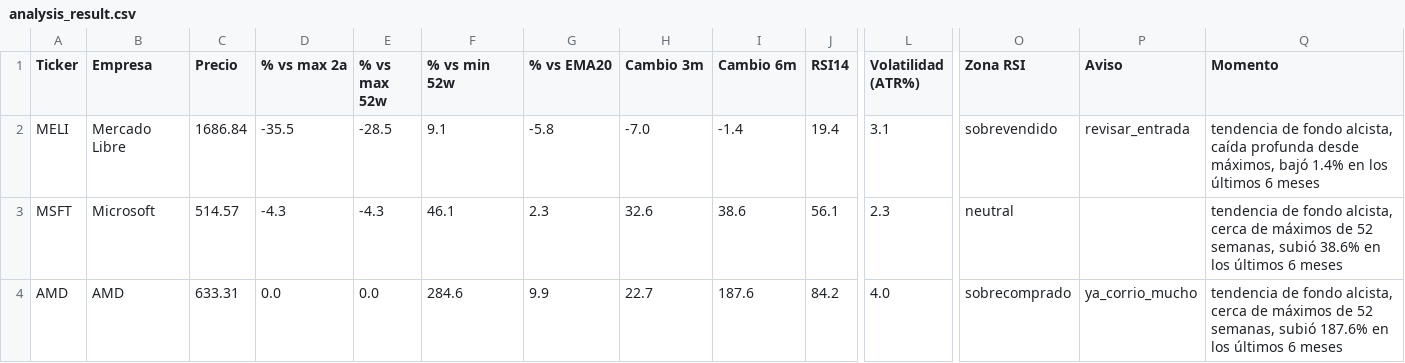
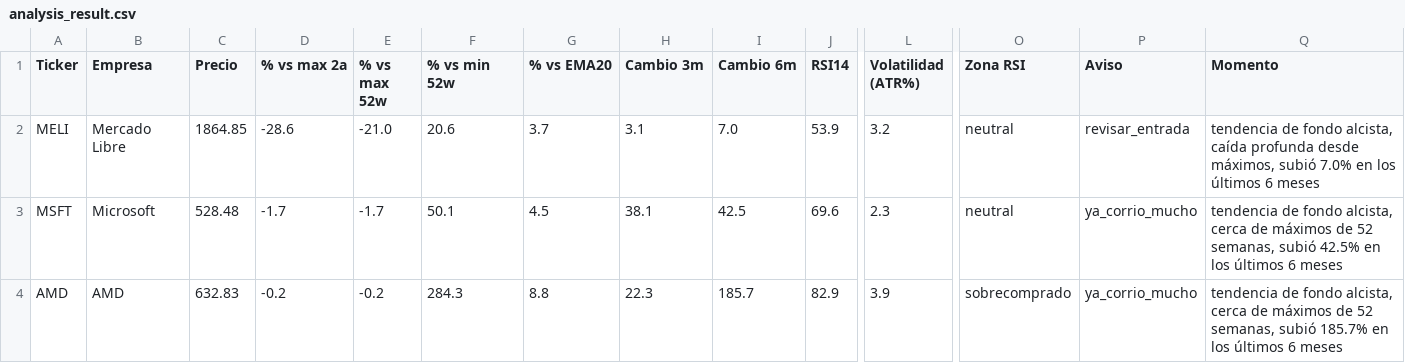
Before and after one commit to marianobuglio/invest-agent, a CSV file: analysis_result.csv, drawn as a sheet; only a part is shown, gaps mark what is left out; the diff covers the shown part only; the diff names each change by its address in the sheet, - before the commit and + after, or states it on an @@ line.

```diff
--- a/analysis_result.csv
+++ b/analysis_result.csv
-C2 (Precio): 1686.84
+C2 (Precio): 1864.85
-D2 (% vs max 2a): -35.5
+D2 (% vs max 2a): -28.6
-E2 (% vs max 52w): -28.5
+E2 (% vs max 52w): -21.0
-F2 (% vs min 52w): 9.1
+F2 (% vs min 52w): 20.6
-G2 (% vs EMA20): -5.8
+G2 (% vs EMA20): 3.7
-H2 (Cambio 3m): -7.0
+H2 (Cambio 3m): 3.1
-I2 (Cambio 6m): -1.4
+I2 (Cambio 6m): 7.0
-J2 (RSI14): 19.4
+J2 (RSI14): 53.9
-L2 (Volatilidad (ATR%)): 3.1
+L2 (Volatilidad (ATR%)): 3.2
-O2 (Zona RSI): sobrevendido
+O2 (Zona RSI): neutral
-Q2 (Momento): …desde máximos, bajó 1.4% en los…
+Q2 (Momento): …desde máximos, subió 7.0% en los…
-C3 (Precio): 514.57
+C3 (Precio): 528.48
-D3 (% vs max 2a): -4.3
+D3 (% vs max 2a): -1.7
-E3 (% vs max 52w): -4.3
+E3 (% vs max 52w): -1.7
-F3 (% vs min 52w): 46.1
+F3 (% vs min 52w): 50.1
-G3 (% vs EMA20): 2.3
+G3 (% vs EMA20): 4.5
-H3 (Cambio 3m): 32.6
+H3 (Cambio 3m): 38.1
-I3 (Cambio 6m): 38.6
+I3 (Cambio 6m): 42.5
-J3 (RSI14): 56.1
+J3 (RSI14): 69.6
-P3 (Aviso): (empty)
+P3 (Aviso): ya_corrio_mucho
-Q3 (Momento): …semanas, subió 38.6% en los…
+Q3 (Momento): …semanas, subió 42.5% en los…
-C4 (Precio): 633.31
+C4 (Precio): 632.83
-D4 (% vs max 2a): 0.0
+D4 (% vs max 2a): -0.2
-E4 (% vs max 52w): 0.0
+E4 (% vs max 52w): -0.2
-F4 (% vs min 52w): 284.6
+F4 (% vs min 52w): 284.3
-G4 (% vs EMA20): 9.9
+G4 (% vs EMA20): 8.8
-H4 (Cambio 3m): 22.7
+H4 (Cambio 3m): 22.3
-I4 (Cambio 6m): 187.6
+I4 (Cambio 6m): 185.7
-J4 (RSI14): 84.2
+J4 (RSI14): 82.9
-L4 (Volatilidad (ATR%)): 4.0
+L4 (Volatilidad (ATR%)): 3.9
-Q4 (Momento): …semanas, subió 187.6% en los…
+Q4 (Momento): …semanas, subió 185.7% en los…
```
Also changed, not shown: 88 edited cells elsewhere in this file, state_previous_run.csv, 3 other files.
